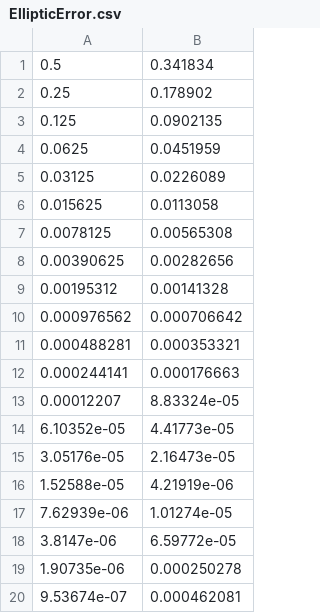
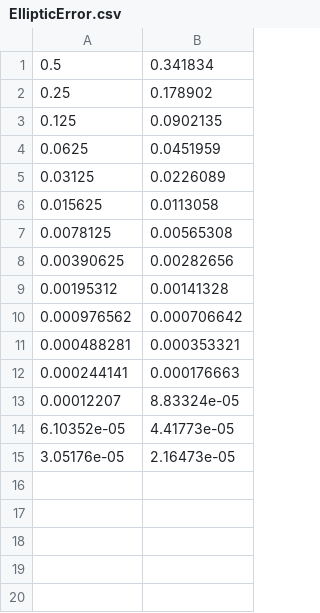
Before and after one commit to HeyItsBethany3/Cw2, a CSV file: EllipticPDEs/EllipticError.csv, drawn as a sheet; the diff names each change by its address in the sheet, - before the commit and + after, or states it on an @@ line.

```diff
--- a/EllipticPDEs/EllipticError.csv
+++ b/EllipticPDEs/EllipticError.csv
-row 16: 1.52588e-05 | 4.21919e-06
-row 17: 7.62939e-06 | 1.01274e-05
-row 18: 3.8147e-06 | 6.59772e-05
-row 19: 1.90735e-06 | 0.000250278
-row 20: 9.53674e-07 | 0.000462081
```
Also changed, not shown: BSInequalities/BSIneqFB.csv, BlackScholes/BSPlot.csv, 15 other files.
